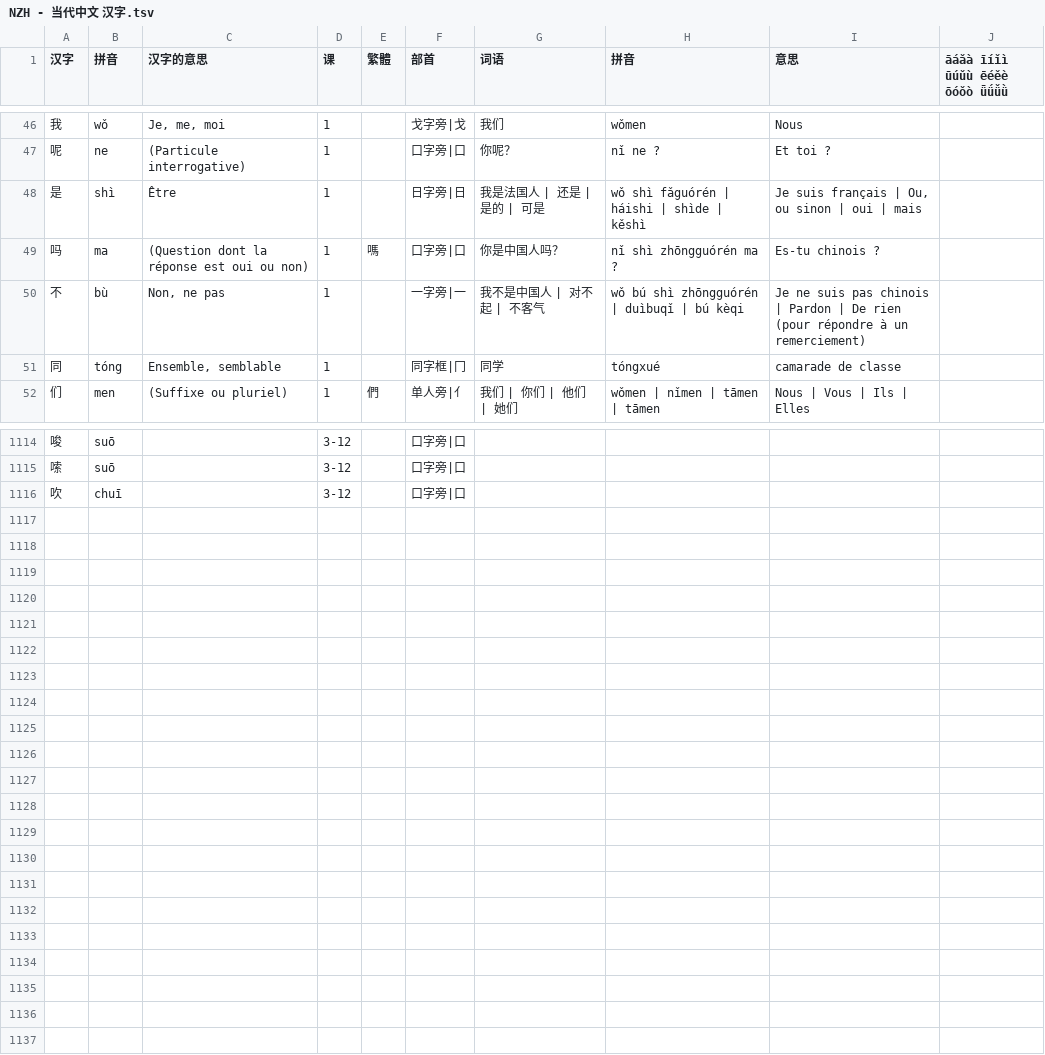
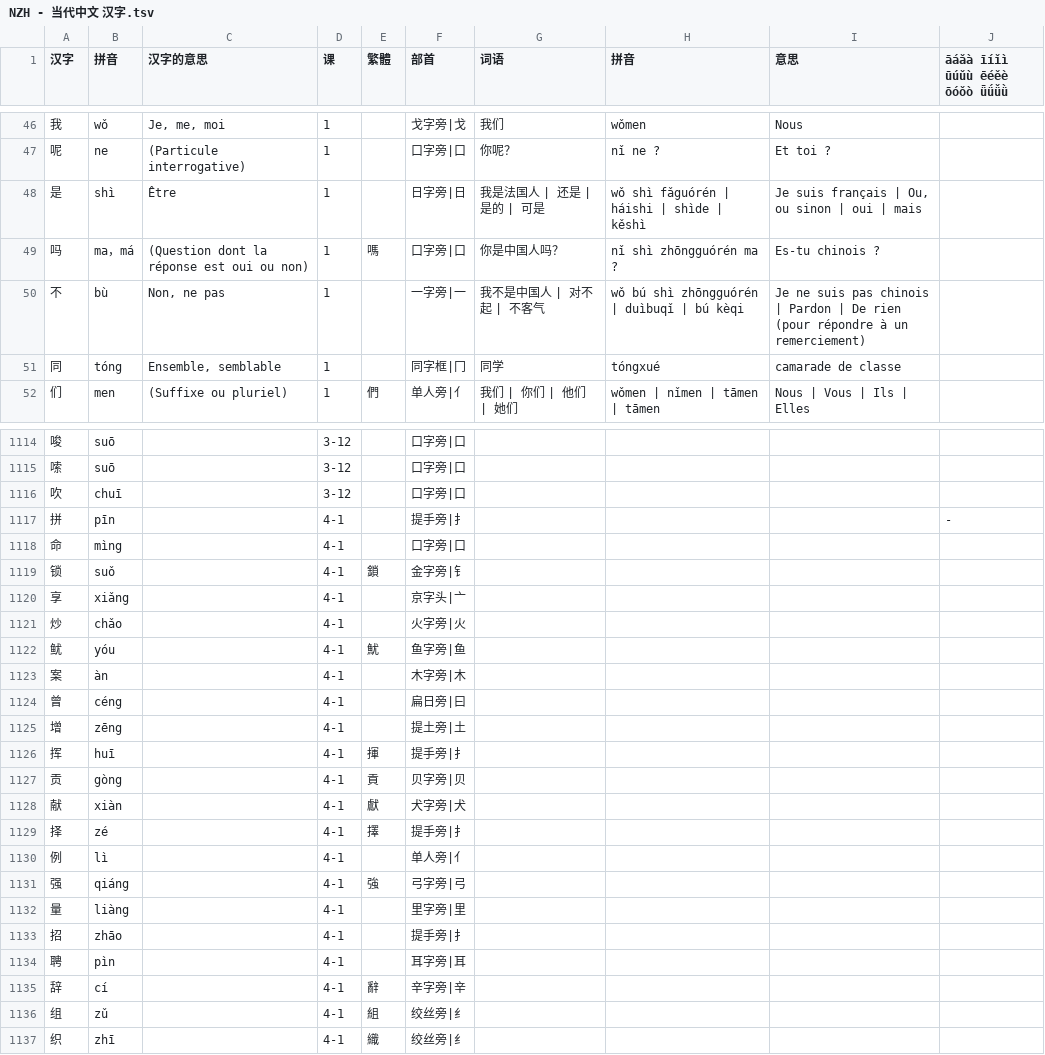
Before and after one commit to jdwebdev/chinois, a TSV file: tsv/NZH - 当代中文 汉字.tsv, drawn as a sheet; only a part is shown, gaps mark what is left out; the diff covers the shown part only.

```diff
--- a/tsv/NZH - 当代中文 汉字.tsv
+++ b/tsv/NZH - 当代中文 汉字.tsv
@@ -48,3 +48,3 @@
 是	shì	Être	1		日字旁|日	我是法国人 | 还是 | 是的 | 可是	wǒ shì fǎguórén | háishi | shìde | kěshì	Je suis français | Ou, ou sinon | oui | mais	
-吗	ma	(Question dont la réponse est oui ou non)	1	嗎	口字旁|口	你是中国人吗？	nǐ shì zhōngguórén ma ?	Es-tu chinois ?	
+吗	ma，má	(Question dont la réponse est oui ou non)	1	嗎	口字旁|口	你是中国人吗？	nǐ shì zhōngguórén ma ?	Es-tu chinois ?	
 不	bù	Non, ne pas	1		一字旁|一	我不是中国人 | 对不起 | 不客气	wǒ bú shì zhōngguórén | duìbuqǐ | bú kèqi	Je ne suis pas chinois | Pardon | De rien (pour répondre à un remerciement)	
@@ -1116 +1116,22 @@
 吹	chuī		3-12		口字旁|口				
+拼	pīn		4-1		提手旁|扌				-
+命	mìng		4-1		口字旁|口				
+锁	suǒ		4-1	鎖	金字旁|钅				
+享	xiǎng		4-1		京字头|亠				
+炒	chǎo		4-1		火字旁|火				
+鱿	yóu		4-1	魷	鱼字旁|鱼				
+案	àn		4-1		木字旁|木				
+曾	céng		4-1		扁日旁|曰				
+增	zēng		4-1		提土旁|土				
+挥	huī		4-1	揮	提手旁|扌				
+贡	gòng		4-1	貢	贝字旁|贝				
+献	xiàn		4-1	獻	犬字旁|犬				
+择	zé		4-1	擇	提手旁|扌				
+例	lì		4-1		单人旁|亻				
+强	qiáng		4-1	強	弓字旁|弓				
+量	liàng		4-1		里字旁|里				
+招	zhāo		4-1		提手旁|扌				
+聘	pìn		4-1		耳字旁|耳				
+辞	cí		4-1	辭	辛字旁|辛				
+组	zǔ		4-1	組	绞丝旁|纟				
+织	zhī		4-1	織	绞丝旁|纟				
```
Also changed, not shown: 2 edited cells elsewhere in this file, tsv/NZH - 当代中文 例子.tsv, tsv/NZH - 当代中文 课文.tsv, 3 other files.
